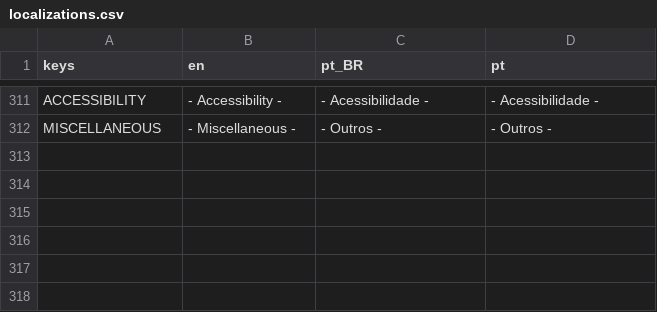
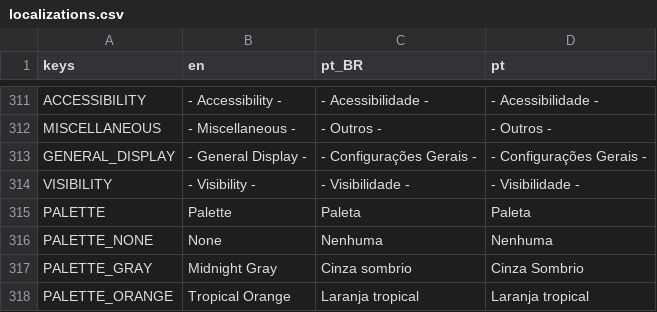
Before and after one commit to MarvellousSoft/liquidum, a CSV file: project/localization/localizations.csv, drawn as a sheet; only a part is shown, gaps mark what is left out.

Commit message:
Palette mechanic working!

```diff
--- a/project/localization/localizations.csv
+++ b/project/localization/localizations.csv
@@ -312 +312,7 @@ ACCESSIBILITY,- Accessibility -,- Acessibilidade -,- Acessibilidade -
 MISCELLANEOUS,- Miscellaneous -,- Outros -,- Outros -
+GENERAL_DISPLAY,- General Display -,- Configurações Gerais -,- Configurações Gerais -
+VISIBILITY,- Visibility -,- Visibilidade -,- Visibilidade -
+PALETTE,Palette,Paleta,Paleta
+PALETTE_NONE,None,Nenhuma,Nenhuma
+PALETTE_GRAY,Midnight Gray,Cinza sombrio,Cinza Sombrio
+PALETTE_ORANGE,Tropical Orange,Laranja tropical,Laranja tropical
```
Also changed, not shown: 12 other files.
